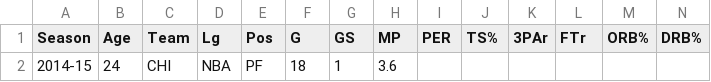
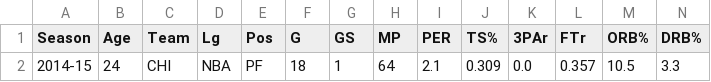
Before and after one commit to cbertrand451/IS-477-Project-Spring-26, a CSV file: data/raw/rookie_stats_data/Cameron_Bairstow.csv, drawn as a sheet; only a part is shown; removed rows and columns are numbered as before the commit, all else as after; rows hold the shown columns only; the diff names each change by its address in the sheet, - before the commit and + after, or states it on an @@ line.

```diff
--- a/data/raw/rookie_stats_data/Cameron_Bairstow.csv
+++ b/data/raw/rookie_stats_data/Cameron_Bairstow.csv
-row 2: 2014-15 | 24 | CHI | NBA | PF | 18 | 1 | 3.6
+row 2: 2014-15 | 24 | CHI | NBA | PF | 18 | 1 | 64 | 2.1 | 0.309 | 0.0 | 0.357 | 10.5 | 3.3
```
Also changed, not shown: data/raw/rookie_stats_data/Paul_Zipser.csv, 3 other files.
